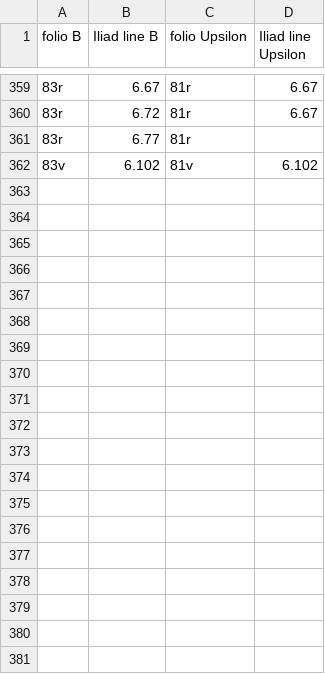
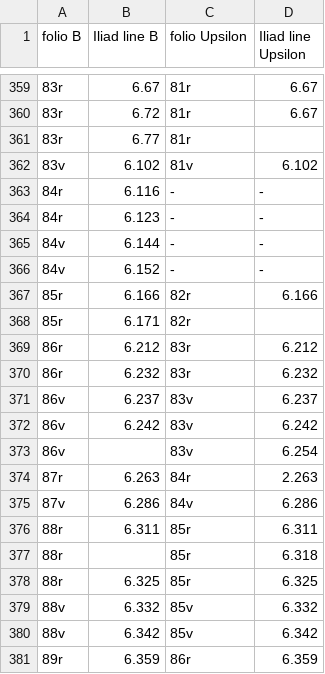
Before and after one commit to mwauke/closed-hc-il17, a CSV file: collections/edents-b-upsilon.csv, drawn as a sheet; only a part is shown, gaps mark what is left out; the diff covers the shown part only.

Commit message:
Update edents-b-upsilon.csv

```diff
--- a/collections/edents-b-upsilon.csv
+++ b/collections/edents-b-upsilon.csv
@@ -362 +362,20 @@ folio B,Iliad line B,folio Upsilon,Iliad line Upsilon
 83v,6.102,81v,6.102
+84r,6.116,-,-
+84r,6.123,-,-
+84v,6.144,-,-
+84v,6.152,-,-
+85r,6.166,82r,6.166
+85r,6.171,82r,
+86r,6.212,83r,6.212
+86r,6.232,83r,6.232
+86v,6.237,83v,6.237
+86v,6.242,83v,6.242
+86v,,83v,6.254
+87r,6.263,84r,2.263
+87v,6.286,84v,6.286
+88r,6.311,85r,6.311
+88r,,85r,6.318
+88r,6.325,85r,6.325
+88v,6.332,85v,6.332
+88v,6.342,85v,6.342
+89r,6.359,86r,6.359
```
Also changed, not shown: 18 added rows elsewhere in this file.
